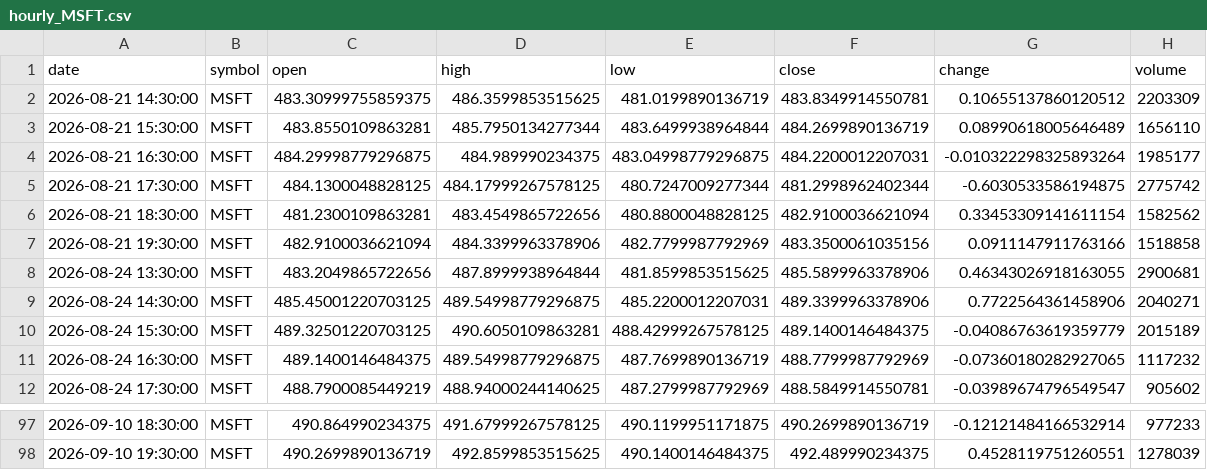
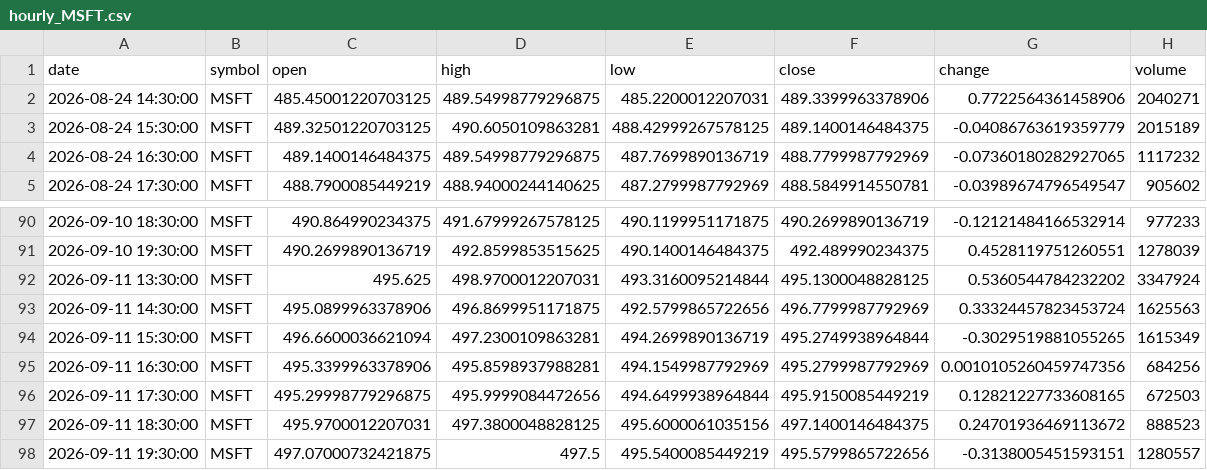
Before and after one commit to timhun/daily-podcast-stk, a CSV file: data/market/hourly_MSFT.csv, drawn as a sheet; only a part is shown, gaps mark what is left out.

```diff
--- a/data/market/hourly_MSFT.csv
+++ b/data/market/hourly_MSFT.csv
@@ -1,9 +1,2 @@
 date,symbol,open,high,low,close,change,volume
-2026-08-21 14:30:00,MSFT,483.30999755859375,486.3599853515625,481.0199890136719,483.8349914550781,0.10655137860120512,2203309
-2026-08-21 15:30:00,MSFT,483.8550109863281,485.7950134277344,483.6499938964844,484.2699890136719,0.08990618005646489,1656110
-2026-08-21 16:30:00,MSFT,484.29998779296875,484.989990234375,483.04998779296875,484.2200012207031,-0.010322298325893264,1985177
-2026-08-21 17:30:00,MSFT,484.1300048828125,484.17999267578125,480.7247009277344,481.2998962402344,-0.6030533586194875,2775742
-2026-08-21 18:30:00,MSFT,481.2300109863281,483.4549865722656,480.8800048828125,482.9100036621094,0.33453309141611154,1582562
-2026-08-21 19:30:00,MSFT,482.9100036621094,484.3399963378906,482.7799987792969,483.3500061035156,0.0911147911763166,1518858
-2026-08-24 13:30:00,MSFT,483.2049865722656,487.8999938964844,481.8599853515625,485.5899963378906,0.46343026918163055,2900681
 2026-08-24 14:30:00,MSFT,485.45001220703125,489.54998779296875,485.2200012207031,489.3399963378906,0.7722564361458906,2040271
@@ -98 +91,8 @@ date,symbol,open,high,low,close,change,volume
 2026-09-10 19:30:00,MSFT,490.2699890136719,492.8599853515625,490.1400146484375,492.489990234375,0.4528119751260551,1278039
+2026-09-11 13:30:00,MSFT,495.625,498.9700012207031,493.3160095214844,495.1300048828125,0.5360544784232202,3347924
+2026-09-11 14:30:00,MSFT,495.0899963378906,496.8699951171875,492.5799865722656,496.7799987792969,0.33324457823453724,1625563
+2026-09-11 15:30:00,MSFT,496.6600036621094,497.2300109863281,494.2699890136719,495.2749938964844,-0.3029519881055265,1615349
+2026-09-11 16:30:00,MSFT,495.3399963378906,495.8598937988281,494.1549987792969,495.2799987792969,0.0010105260459747356,684256
+2026-09-11 17:30:00,MSFT,495.29998779296875,495.9999084472656,494.6499938964844,495.9150085449219,0.12821227733608165,672503
+2026-09-11 18:30:00,MSFT,495.9700012207031,497.3800048828125,495.6000061035156,497.1400146484375,0.24701936469113672,888523
+2026-09-11 19:30:00,MSFT,497.07000732421875,497.5,495.5400085449219,495.5799865722656,-0.3138005451593151,1280557
```
Also changed, not shown: data/market/daily_META.csv, data/market/daily_MSFT.csv, 39 other files.
